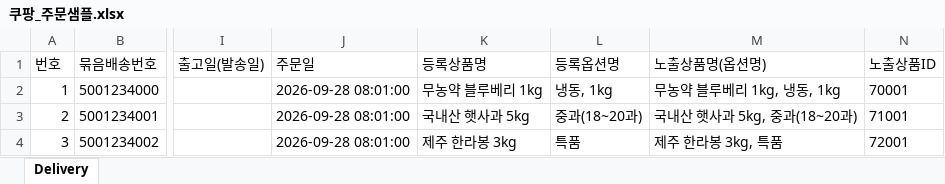
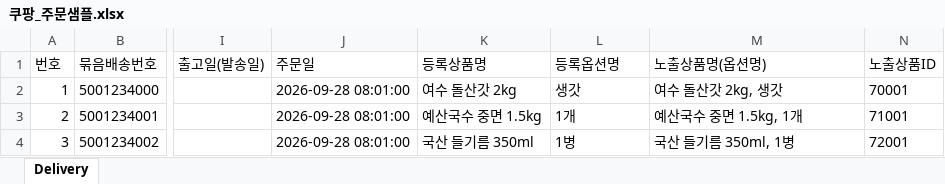
Before and after one commit to jung89456-dot/Purchase-Order, an Excel workbook: samples/쿠팡_주문샘플.xlsx, sheet Delivery, drawn as a sheet; only a part is shown, gaps mark what is left out; values as stored, in another font and other column widths than the file's, no borders; the diff names each change by its address in the sheet, - before the commit and + after, or states it on an @@ line.

```diff
--- a/samples/쿠팡_주문샘플.xlsx (sheet Delivery)
+++ b/samples/쿠팡_주문샘플.xlsx (sheet Delivery)
-K2 (등록상품명): 무농약 블루베리 1kg
+K2 (등록상품명): 여수 돌산갓 2kg
-L2 (등록옵션명): 냉동, 1kg
+L2 (등록옵션명): 생갓
-M2 (노출상품명(옵션명)): 무농약 블루베리 1kg, 냉동, 1kg
+M2 (노출상품명(옵션명)): 여수 돌산갓 2kg, 생갓
-K3 (등록상품명): 국내산 햇사과 5kg
+K3 (등록상품명): 예산국수 중면 1.5kg
-L3 (등록옵션명): 중과(18~20과)
+L3 (등록옵션명): 1개
-M3 (노출상품명(옵션명)): 국내산 햇사과 5kg, 중과(18~20과)
+M3 (노출상품명(옵션명)): 예산국수 중면 1.5kg, 1개
-K4 (등록상품명): 제주 한라봉 3kg
+K4 (등록상품명): 국산 들기름 350ml
-L4 (등록옵션명): 특품
+L4 (등록옵션명): 1병
-M4 (노출상품명(옵션명)): 제주 한라봉 3kg, 특품
+M4 (노출상품명(옵션명)): 국산 들기름 350ml, 1병
```
Also changed, not shown: samples/스마트스토어_주문샘플.xlsx, 19 other files.
